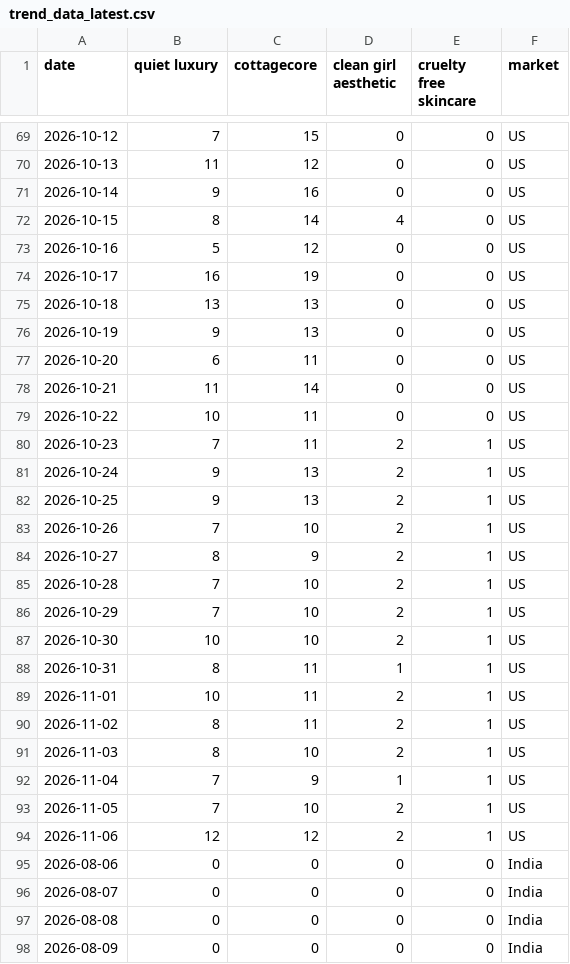
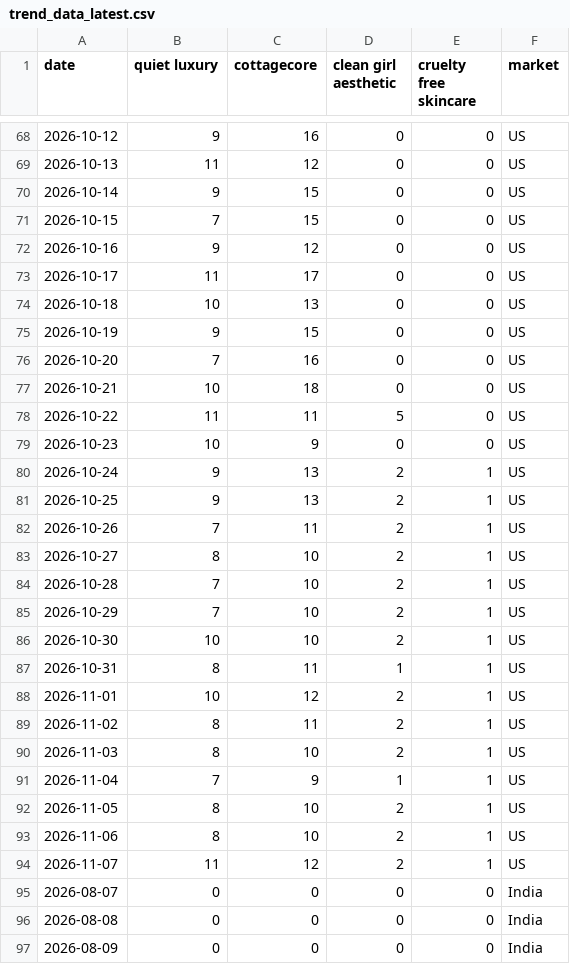
Before and after one commit to KhushiC04/fashion-trend-radar, a CSV file: trend_data_latest.csv, drawn as a sheet; only a part is shown, gaps mark what is left out; the diff covers the shown part only.

```diff
--- a/trend_data_latest.csv
+++ b/trend_data_latest.csv
@@ -69,17 +68,17 @@ date,quiet luxury,cottagecore,clean girl aesthetic,cruelty free skincare,market
-2026-10-12,7,15,0,0,US
+2026-10-12,9,16,0,0,US
 2026-10-13,11,12,0,0,US
-2026-10-14,9,16,0,0,US
-2026-10-15,8,14,4,0,US
-2026-10-16,5,12,0,0,US
-2026-10-17,16,19,0,0,US
-2026-10-18,13,13,0,0,US
-2026-10-19,9,13,0,0,US
-2026-10-20,6,11,0,0,US
-2026-10-21,11,14,0,0,US
-2026-10-22,10,11,0,0,US
-2026-10-23,7,11,2,1,US
+2026-10-14,9,15,0,0,US
+2026-10-15,7,15,0,0,US
+2026-10-16,9,12,0,0,US
+2026-10-17,11,17,0,0,US
+2026-10-18,10,13,0,0,US
+2026-10-19,9,15,0,0,US
+2026-10-20,7,16,0,0,US
+2026-10-21,10,18,0,0,US
+2026-10-22,11,11,5,0,US
+2026-10-23,10,9,0,0,US
 2026-10-24,9,13,2,1,US
 2026-10-25,9,13,2,1,US
-2026-10-26,7,10,2,1,US
-2026-10-27,8,9,2,1,US
+2026-10-26,7,11,2,1,US
+2026-10-27,8,10,2,1,US
 2026-10-28,7,10,2,1,US
@@ -88,3 +87,3 @@ date,quiet luxury,cottagecore,clean girl aesthetic,cruelty free skincare,market
 2026-10-31,8,11,1,1,US
-2026-11-01,10,11,2,1,US
+2026-11-01,10,12,2,1,US
 2026-11-02,8,11,2,1,US
@@ -92,5 +91,5 @@ date,quiet luxury,cottagecore,clean girl aesthetic,cruelty free skincare,market
 2026-11-04,7,9,1,1,US
-2026-11-05,7,10,2,1,US
-2026-11-06,12,12,2,1,US
-2026-08-06,0,0,0,0,India
+2026-11-05,8,10,2,1,US
+2026-11-06,8,10,2,1,US
+2026-11-07,11,12,2,1,US
 2026-08-07,0,0,0,0,India
```
Also changed, not shown: 1 added row, 1 removed row and 142 edited cells elsewhere in this file.
